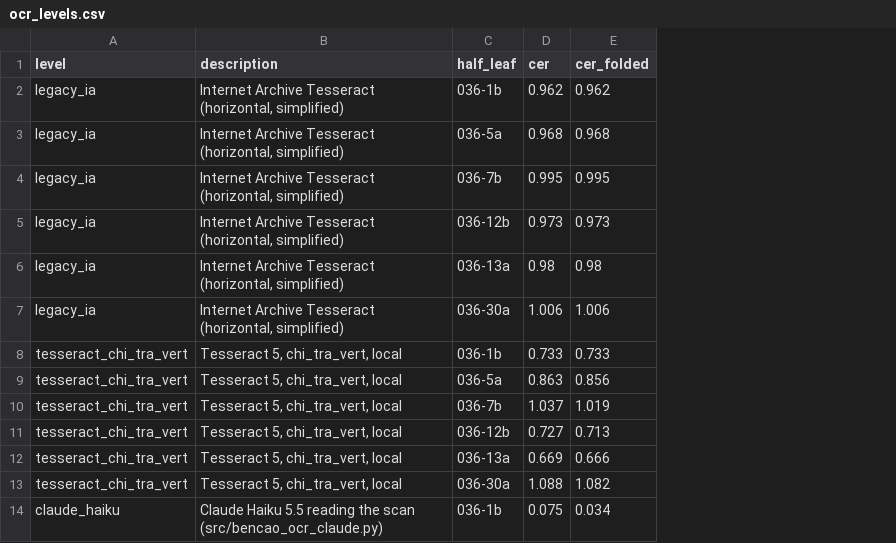
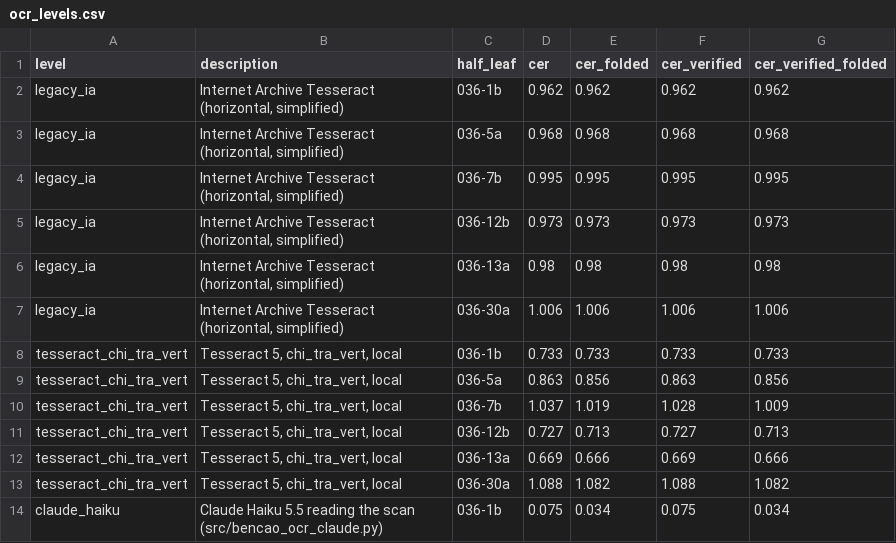
Before and after one commit to dekunsun/BioEvidenceBench, a CSV file: results/bencao_pilot/ocr_levels.csv, drawn as a sheet; only a part is shown; the diff names each change by its address in the sheet, - before the commit and + after, or states it on an @@ line.

```diff
--- a/results/bencao_pilot/ocr_levels.csv
+++ b/results/bencao_pilot/ocr_levels.csv
+column F (cer_verified), rows 2-14: 0.962 | 0.968 | 0.995 | 0.973 | 0.98 | 1.006 | 0.733 | 0.863 | 1.028 | 0.727 | 0.669 | 1.088 | 0.075
+column G (cer_verified_folded), rows 2-14: 0.962 | 0.968 | 0.995 | 0.973 | 0.98 | 1.006 | 0.733 | 0.856 | 1.009 | 0.713 | 0.666 | 1.082 | 0.034
```
Also changed, not shown: data/bencao/scan_status.csv, results/bencao_pilot/probe_a_sites.csv, 14 other files.
